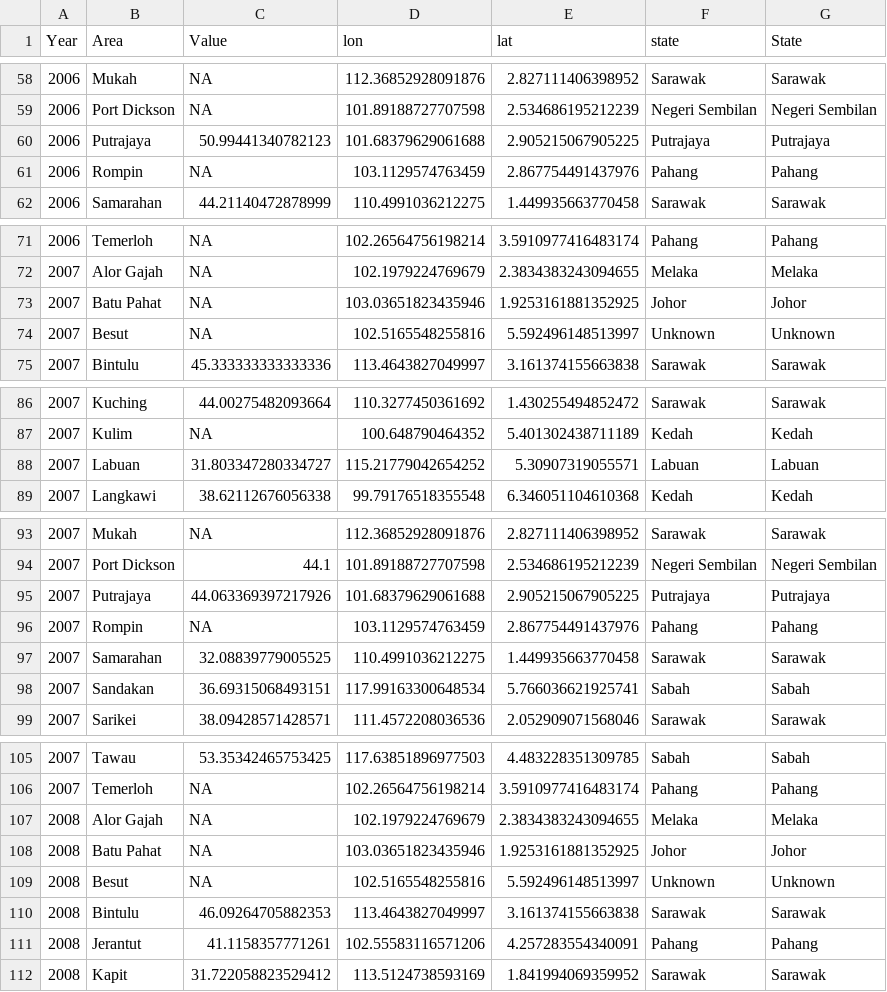
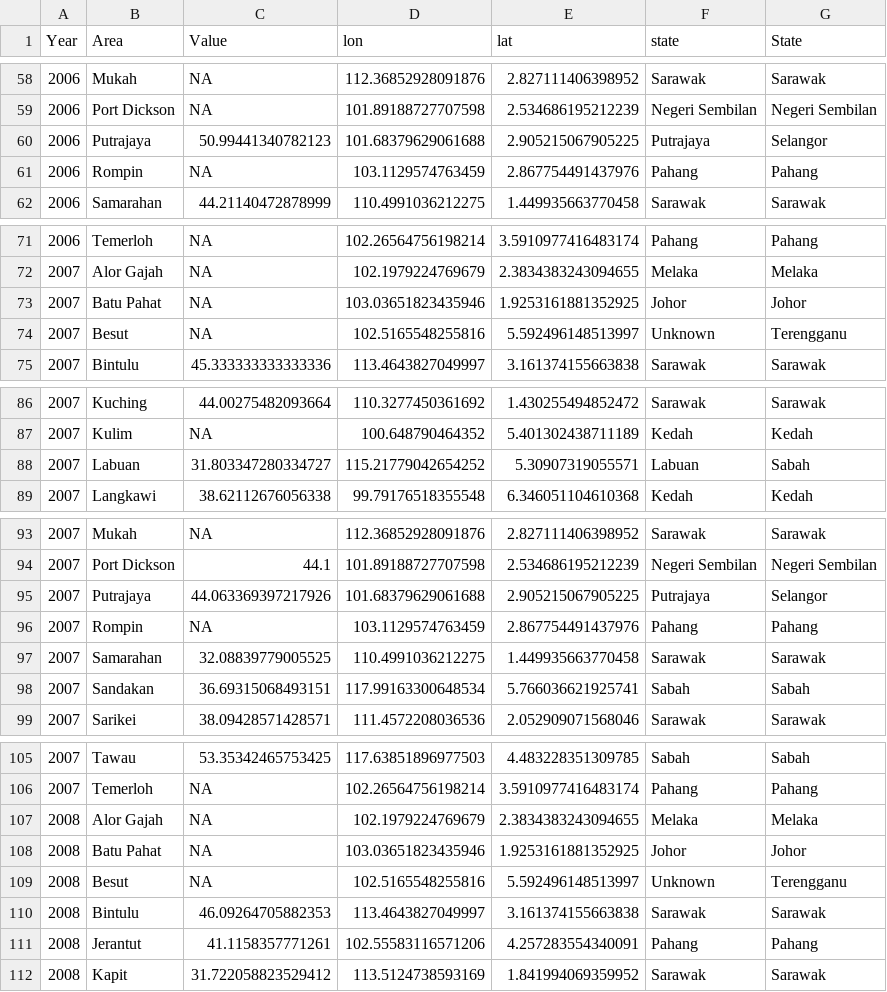
Before and after one commit to Nigel0809/FIT3179, a CSV file: APIMS-final-ready.csv, drawn as a sheet; only a part is shown, gaps mark what is left out; the diff covers the shown part only.

```diff
--- a/APIMS-final-ready.csv
+++ b/APIMS-final-ready.csv
@@ -59,3 +59,3 @@ Year,Area,Value,lon,lat,state,State
 2006,Port Dickson,NA,101.89188727707598,2.534686195212239,Negeri Sembilan,Negeri Sembilan
-2006,Putrajaya,50.99441340782123,101.68379629061688,2.905215067905225,Putrajaya,Putrajaya
+2006,Putrajaya,50.99441340782123,101.68379629061688,2.905215067905225,Putrajaya,Selangor
 2006,Rompin,NA,103.1129574763459,2.867754491437976,Pahang,Pahang
@@ -73,3 +73,3 @@ Year,Area,Value,lon,lat,state,State
 2007,Batu Pahat,NA,103.03651823435946,1.9253161881352925,Johor,Johor
-2007,Besut,NA,102.5165548255816,5.592496148513997,Unknown,Unknown
+2007,Besut,NA,102.5165548255816,5.592496148513997,Unknown,Terengganu
 2007,Bintulu,45.333333333333336,113.4643827049997,3.161374155663838,Sarawak,Sarawak
@@ -87,3 +87,3 @@ Year,Area,Value,lon,lat,state,State
 2007,Kulim,NA,100.648790464352,5.401302438711189,Kedah,Kedah
-2007,Labuan,31.803347280334727,115.21779042654252,5.30907319055571,Labuan,Labuan
+2007,Labuan,31.803347280334727,115.21779042654252,5.30907319055571,Labuan,Sabah
 2007,Langkawi,38.62112676056338,99.79176518355548,6.346051104610368,Kedah,Kedah
@@ -94,3 +94,3 @@ Year,Area,Value,lon,lat,state,State
 2007,Port Dickson,44.1,101.89188727707598,2.534686195212239,Negeri Sembilan,Negeri Sembilan
-2007,Putrajaya,44.063369397217926,101.68379629061688,2.905215067905225,Putrajaya,Putrajaya
+2007,Putrajaya,44.063369397217926,101.68379629061688,2.905215067905225,Putrajaya,Selangor
 2007,Rompin,NA,103.1129574763459,2.867754491437976,Pahang,Pahang
@@ -108,3 +108,3 @@ Year,Area,Value,lon,lat,state,State
 2008,Batu Pahat,NA,103.03651823435946,1.9253161881352925,Johor,Johor
-2008,Besut,NA,102.5165548255816,5.592496148513997,Unknown,Unknown
+2008,Besut,NA,102.5165548255816,5.592496148513997,Unknown,Terengganu
 2008,Bintulu,46.09264705882353,113.4643827049997,3.161374155663838,Sarawak,Sarawak
```
Also changed, not shown: 49 edited cells elsewhere in this file.
